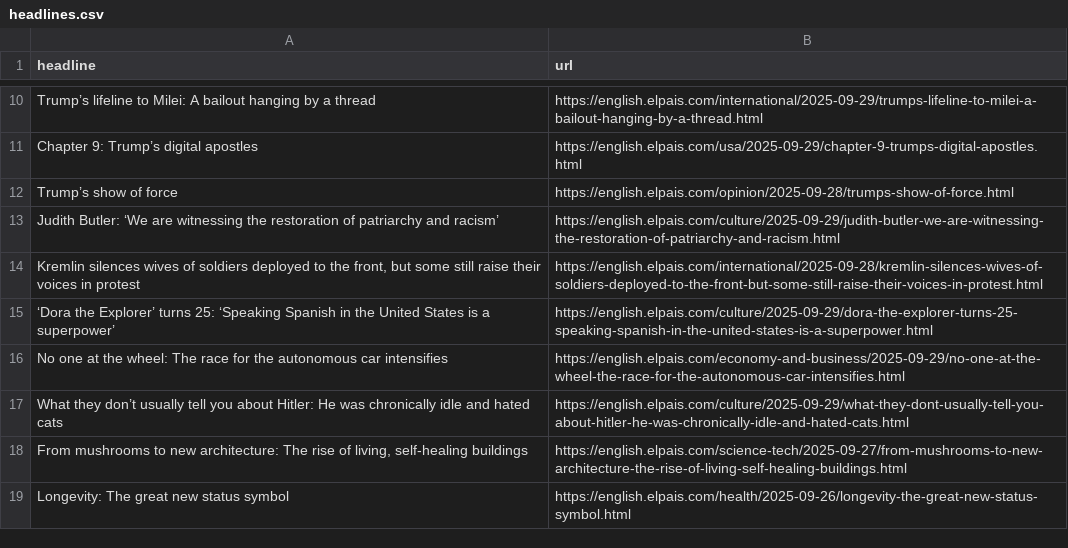
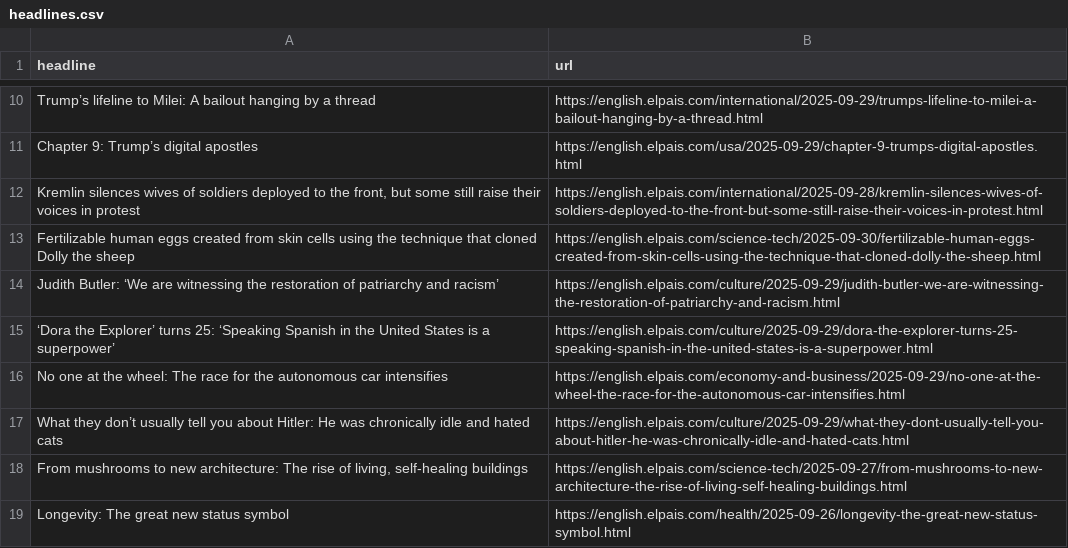
Before and after one commit to jam9501/el-pais-autoscraper, a CSV file: headlines.csv, drawn as a sheet; only a part is shown, gaps mark what is left out.

```diff
--- a/headlines.csv
+++ b/headlines.csv
@@ -11,5 +11,5 @@ Trump’s lifeline to Milei: A bailout hanging by a thread,https://english.elpai
 Chapter 9: Trump’s digital apostles,https://english.elpais.com/usa/2025-09-29/chapter-9-trumps-digital-apostles.html
-Trump’s show of force,https://english.elpais.com/opinion/2025-09-28/trumps-show-of-force.html
+"Kremlin silences wives of soldiers deployed to the front, but some still raise their voices in protest",https://english.elpais.com/international/2025-09-28/kremlin-silences-wives-of-soldiers-deployed-to-the-front-but-some-still-raise-their-voices-in-protest.html
+Fertilizable human eggs created from skin cells using the technique that cloned Dolly the sheep,https://english.elpais.com/science-tech/2025-09-30/fertilizable-human-eggs-created-from-skin-cells-using-the-technique-that-cloned-dolly-the-sheep.html
 Judith Butler: ‘We are witnessing the restoration of patriarchy and racism’,https://english.elpais.com/culture/2025-09-29/judith-butler-we-are-witnessing-the-restoration-of-patriarchy-and-racism.html
-"Kremlin silences wives of soldiers deployed to the front, but some still raise their voices in protest",https://english.elpais.com/international/2025-09-28/kremlin-silences-wives-of-soldiers-deployed-to-the-front-but-some-still-raise-their-voices-in-protest.html
 ‘Dora the Explorer’ turns 25: ‘Speaking Spanish in the United States is a superpower’,https://english.elpais.com/culture/2025-09-29/dora-the-explorer-turns-25-speaking-spanish-in-the-united-states-is-a-superpower.html
```
